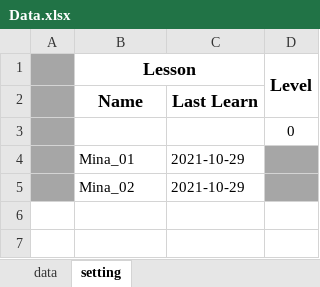
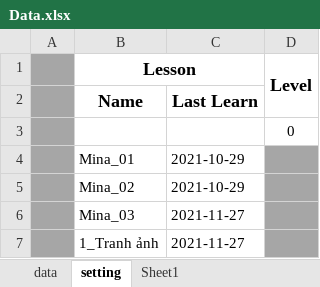
Before and after one commit to vutuan116/JpT, an Excel workbook: Data/Data.xlsx, sheet setting, drawn as a sheet; values as stored, in another font and other column widths than the file's, no borders; the diff names each change by its address in the sheet, - before the commit and + after, or states it on an @@ line.

```diff
--- a/Data/Data.xlsx (sheet setting)
+++ b/Data/Data.xlsx (sheet setting)
+sheet tab: Sheet1
+row 6:  | Mina_03 | 2021-11-27
+row 7:  | 1_Tranh ảnh | 2021-11-27
```
Also changed, not shown: sheet data, Source/_Debug/Data/Data.xlsx, 6 other files.
